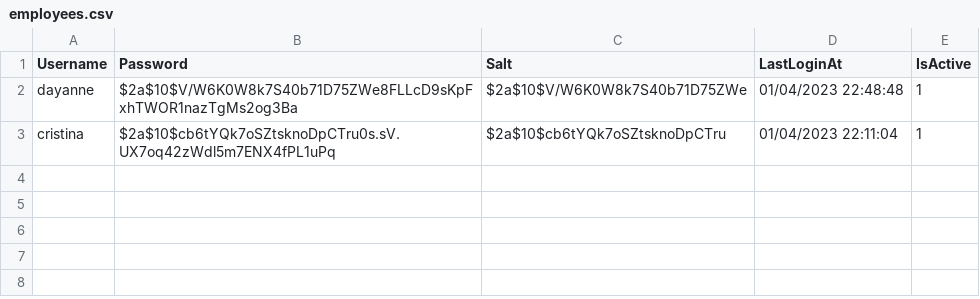
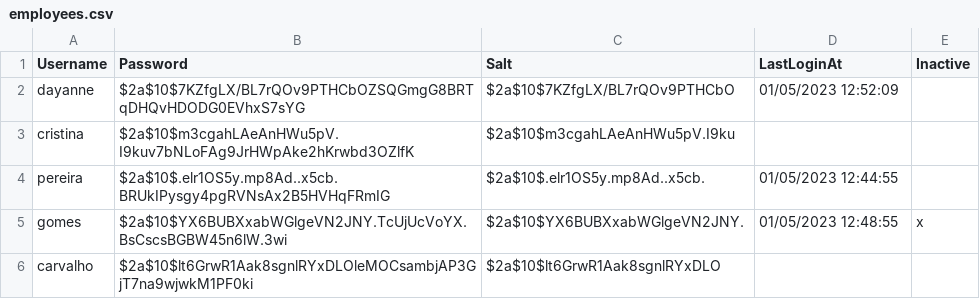
Before and after one commit to popcorntimes/AdaCredit-M1, a CSV file: AdaCredit.Console/employees.csv, drawn as a sheet.

```diff
--- a/AdaCredit.Console/employees.csv
+++ b/AdaCredit.Console/employees.csv
@@ -1,3 +1,6 @@
-Username,Password,Salt,LastLoginAt,IsActive
-dayanne,$2a$10$V/W6K0W8k7S40b71D75ZWe8FLLcD9sKpFxhTWOR1nazTgMs2og3Ba,$2a$10$V/W6K0W8k7S40b71D75ZWe,01/04/2023 22:48:48,1
-cristina,$2a$10$cb6tYQk7oSZtsknoDpCTru0s.sV.UX7oq42zWdl5m7ENX4fPL1uPq,$2a$10$cb6tYQk7oSZtsknoDpCTru,01/04/2023 22:11:04,1
+Username,Password,Salt,LastLoginAt,Inactive
+dayanne,$2a$10$7KZfgLX/BL7rQOv9PTHCbOZSQGmgG8BRTqDHQvHDODG0EVhxS7sYG,$2a$10$7KZfgLX/BL7rQOv9PTHCbO,01/05/2023 12:52:09,
+cristina,$2a$10$m3cgahLAeAnHWu5pV.I9kuv7bNLoFAg9JrHWpAke2hKrwbd3OZlfK,$2a$10$m3cgahLAeAnHWu5pV.I9ku,,
+pereira,$2a$10$.elr1OS5y.mp8Ad..x5cb.BRUkIPysgy4pgRVNsAx2B5HVHqFRmIG,$2a$10$.elr1OS5y.mp8Ad..x5cb.,01/05/2023 12:44:55,
+gomes,$2a$10$YX6BUBXxabWGlgeVN2JNY.TcUjUcVoYX.BsCscsBGBW45n6lW.3wi,$2a$10$YX6BUBXxabWGlgeVN2JNY.,01/05/2023 12:48:55,x
+carvalho,$2a$10$lt6GrwR1Aak8sgnlRYxDLOleMOCsambjAP3GjT7na9wjwkM1PF0ki,$2a$10$lt6GrwR1Aak8sgnlRYxDLO,,
```
Also changed, not shown: 19 other files.
